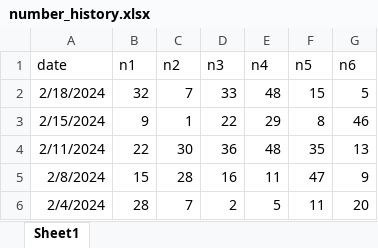
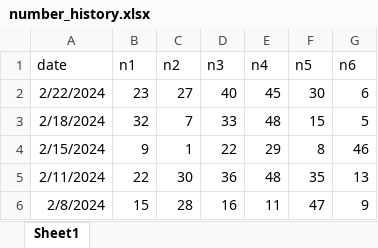
Before and after one commit to balicaionut/vue-loto, an Excel workbook: public/number_history.xlsx, sheet Sheet1, drawn as a sheet; only a part is shown; the shorter side is filled out with more unchanged rows; values as stored, in another font and other column widths than the file's, no borders; table styles not drawn; the diff names each change by its address in the sheet, - before the commit and + after, or states it on an @@ line.

```diff
--- a/public/number_history.xlsx (sheet Sheet1)
+++ b/public/number_history.xlsx (sheet Sheet1)
+row 2: 2/22/2024 | 23 | 27 | 40 | 45 | 30 | 6
```
Also changed, not shown: 1 other file.
